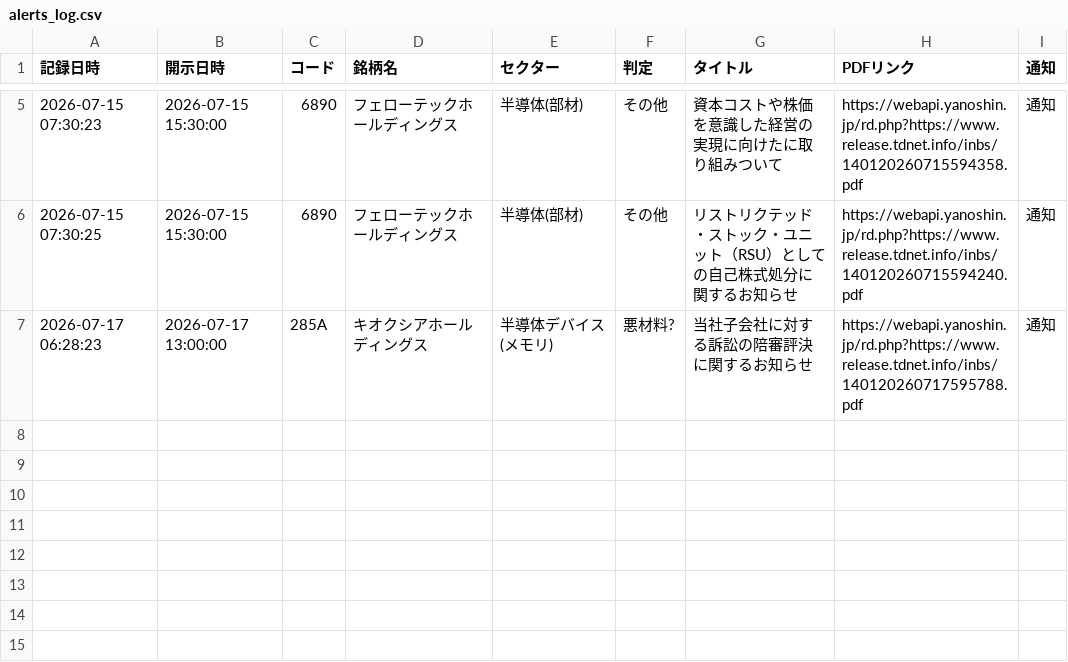
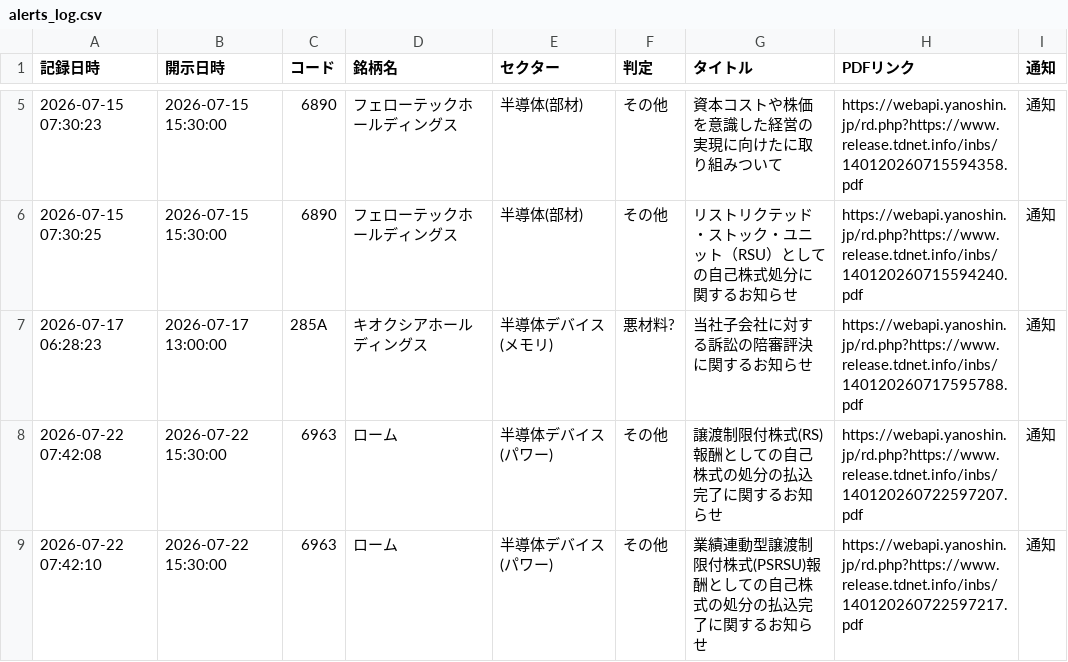
Before and after one commit to sokunise/kaiji-monitor, a CSV file: alerts_log.csv, drawn as a sheet; only a part is shown, gaps mark what is left out; the diff names each change by its address in the sheet, - before the commit and + after, or states it on an @@ line.

```diff
--- a/alerts_log.csv
+++ b/alerts_log.csv
+row 8: 2026-07-22 07:42:08 | 2026-07-22 15:30:00 | 6963 | ローム | 半導体デバイス(パワー) | その他 | 譲渡制限付株式(RS)報酬としての自己株式の処分の払込完了に関するお知らせ | https://webapi.yanoshin.jp/rd.php?https://www.release.tdnet.info/inbs/140120260722597207.pdf | 通知
+row 9: 2026-07-22 07:42:10 | 2026-07-22 15:30:00 | 6963 | ローム | 半導体デバイス(パワー) | その他 | 業績連動型譲渡制限付株式(PSRSU)報酬としての自己株式の処分の払込完了に関するお知らせ | https://webapi.yanoshin.jp/rd.php?https://www.release.tdnet.info/inbs/140120260722597217.pdf | 通知
```
Also changed, not shown: 1 other file.
